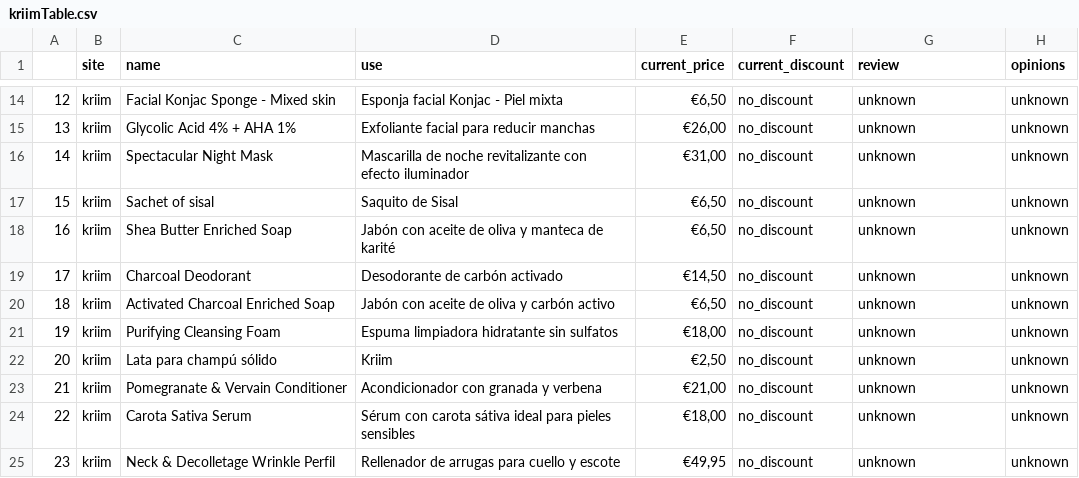
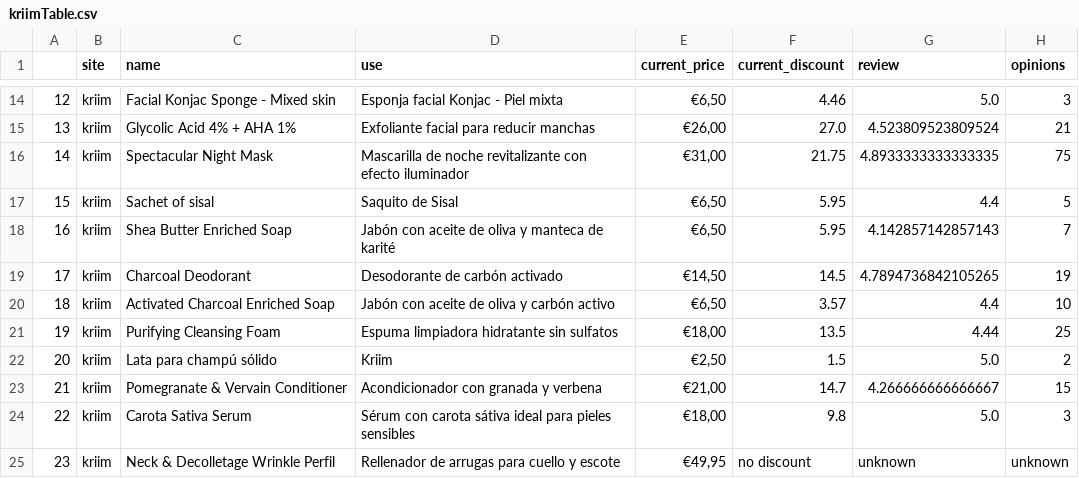
Before and after one commit to jcarbonellsilva/web_scraping, a CSV file: kriimTable.csv, drawn as a sheet; only a part is shown, gaps mark what is left out; the diff covers the shown part only.

```diff
--- a/kriimTable.csv
+++ b/kriimTable.csv
@@ -14,12 +14,12 @@
-12,kriim,Facial Konjac Sponge - Mixed skin,Esponja facial Konjac - Piel mixta,"€6,50",no_discount,unknown,unknown
-13,kriim,Glycolic Acid 4% + AHA 1%,Exfoliante facial para reducir manchas,"€26,00",no_discount,unknown,unknown
-14,kriim,Spectacular Night Mask,Mascarilla de noche revitalizante con efecto iluminador,"€31,00",no_discount,unknown,unknown
-15,kriim,Sachet of sisal,Saquito de Sisal,"€6,50",no_discount,unknown,unknown
-16,kriim,Shea Butter Enriched Soap,Jabón con aceite de oliva y manteca de karité,"€6,50",no_discount,unknown,unknown
-17,kriim,Charcoal Deodorant,Desodorante de carbón activado,"€14,50",no_discount,unknown,unknown
-18,kriim,Activated Charcoal Enriched Soap,Jabón con aceite de oliva y carbón activo,"€6,50",no_discount,unknown,unknown
-19,kriim,Purifying Cleansing Foam,Espuma limpiadora hidratante sin sulfatos,"€18,00",no_discount,unknown,unknown
-20,kriim,Lata para champú sólido,Kriim,"€2,50",no_discount,unknown,unknown
-21,kriim,Pomegranate & Vervain Conditioner,Acondicionador con granada y verbena,"€21,00",no_discount,unknown,unknown
-22,kriim,Carota Sativa Serum,Sérum con carota sátiva ideal para pieles sensibles,"€18,00",no_discount,unknown,unknown
-23,kriim,Neck & Decolletage Wrinkle Perfil,Rellenador de arrugas para cuello y escote,"€49,95",no_discount,unknown,unknown
+12,kriim,Facial Konjac Sponge - Mixed skin,Esponja facial Konjac - Piel mixta,"€6,50",4.46,5.0,3
+13,kriim,Glycolic Acid 4% + AHA 1%,Exfoliante facial para reducir manchas,"€26,00",27.0,4.523809523809524,21
+14,kriim,Spectacular Night Mask,Mascarilla de noche revitalizante con efecto iluminador,"€31,00",21.75,4.8933333333333335,75
+15,kriim,Sachet of sisal,Saquito de Sisal,"€6,50",5.95,4.4,5
+16,kriim,Shea Butter Enriched Soap,Jabón con aceite de oliva y manteca de karité,"€6,50",5.95,4.142857142857143,7
+17,kriim,Charcoal Deodorant,Desodorante de carbón activado,"€14,50",14.5,4.7894736842105265,19
+18,kriim,Activated Charcoal Enriched Soap,Jabón con aceite de oliva y carbón activo,"€6,50",3.57,4.4,10
+19,kriim,Purifying Cleansing Foam,Espuma limpiadora hidratante sin sulfatos,"€18,00",13.5,4.44,25
+20,kriim,Lata para champú sólido,Kriim,"€2,50",1.5,5.0,2
+21,kriim,Pomegranate & Vervain Conditioner,Acondicionador con granada y verbena,"€21,00",14.7,4.266666666666667,15
+22,kriim,Carota Sativa Serum,Sérum con carota sátiva ideal para pieles sensibles,"€18,00",9.8,5.0,3
+23,kriim,Neck & Decolletage Wrinkle Perfil,Rellenador de arrugas para cuello y escote,"€49,95",no discount,unknown,unknown
```
Also changed, not shown: 162 edited cells elsewhere in this file, 1 other file.
